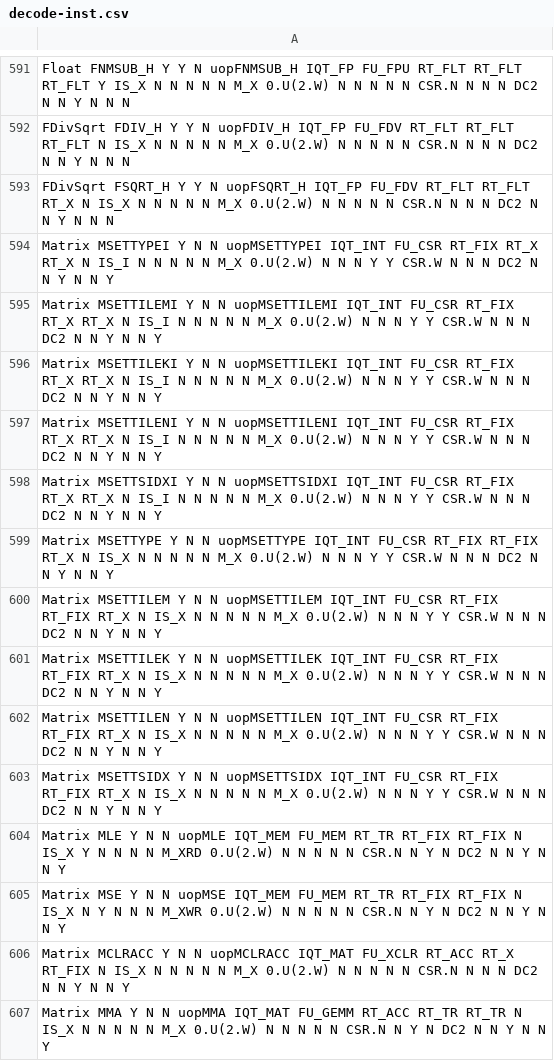
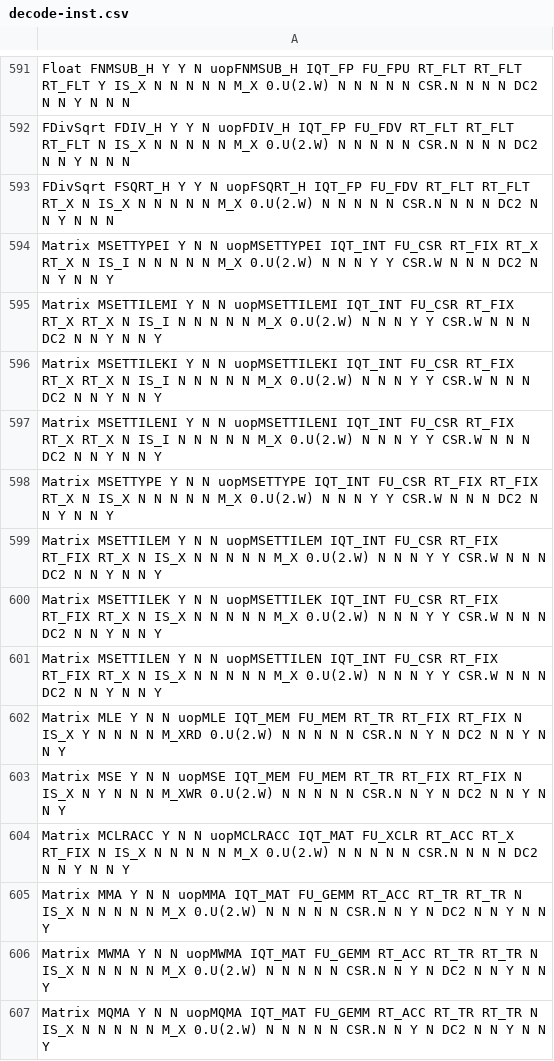
Before and after one commit to riscv-stc/riscv-boom, a CSV file: src/main/resources/csv/decode-inst.csv, drawn as a sheet; only a part is shown, gaps mark what is left out; the shorter side is filled out with more unchanged rows; the diff names each change by its address in the sheet, - before the commit and + after, or states it on an @@ line.

```diff
--- a/src/main/resources/csv/decode-inst.csv
+++ b/src/main/resources/csv/decode-inst.csv
-row 598: Matrix MSETTSIDXI Y N N uopMSETTSIDXI IQT_INT FU_CSR RT_FIX RT_X RT_X N IS_I N N N N N M_X 0.U(2.W) N N N Y Y CSR.W N N N DC2 N N Y N N Y
-row 603: Matrix MSETTSIDX Y N N uopMSETTSIDX IQT_INT FU_CSR RT_FIX RT_FIX RT_X N IS_X N N N N N M_X 0.U(2.W) N N N Y Y CSR.W N N N DC2 N N Y N N Y
```
Also changed, not shown: 2 other files.
